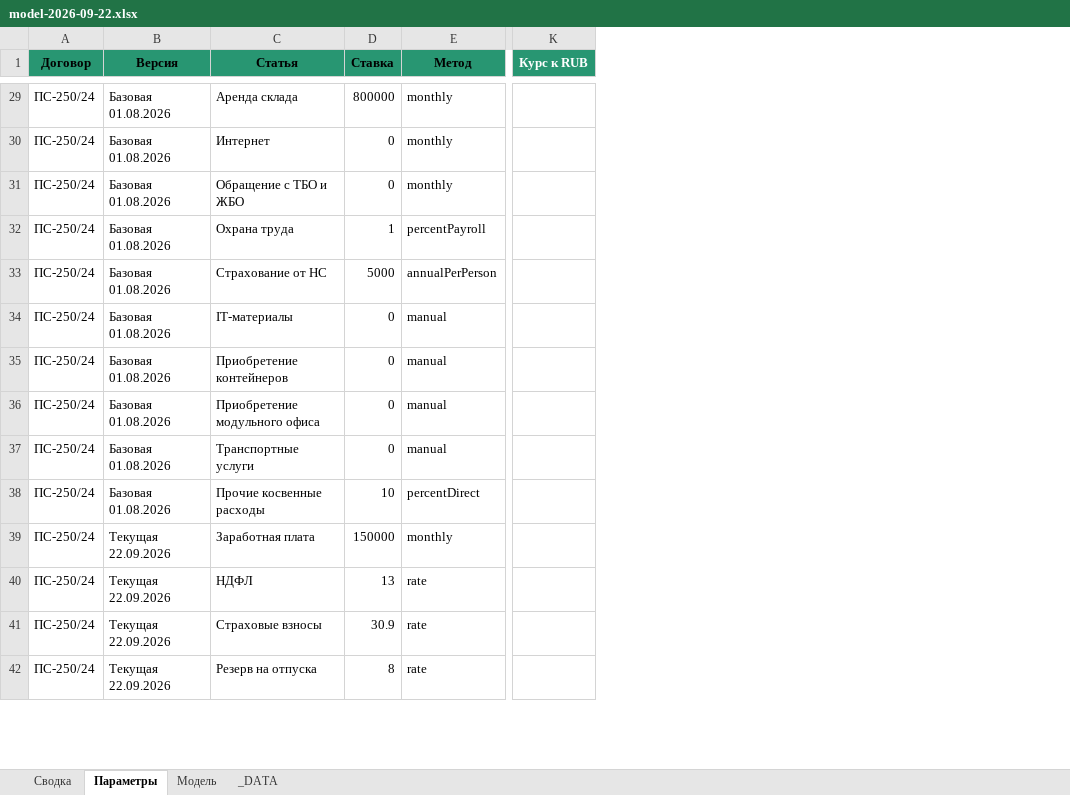
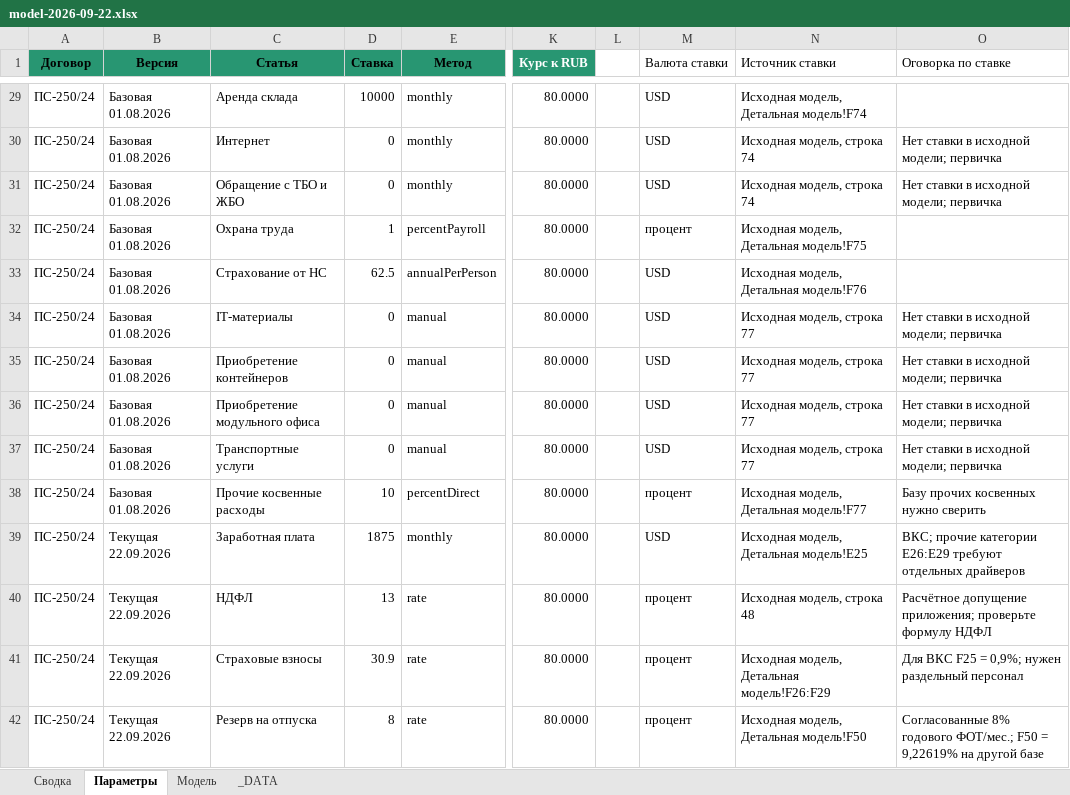
Before and after one commit to shotik83-netizen/model, an Excel workbook: data/contractors/c1/models/model-2026-09-22.xlsx, sheet Параметры, drawn as a sheet; only a part is shown, gaps mark what is left out; values as stored, in another font and other column widths than the file's, no borders; the diff covers the shown part only; the diff names each change by its address in the sheet, - before the commit and + after, or states it on an @@ line.

```diff
--- a/data/contractors/c1/models/model-2026-09-22.xlsx (sheet Параметры)
+++ b/data/contractors/c1/models/model-2026-09-22.xlsx (sheet Параметры)
+column L, empty
+column M (Валюта ставки), rows 29-42: USD | USD | USD | процент | USD | USD | USD | USD | USD | процент | USD | процент | процент | процент
+column N (Источник ставки), rows 29-42: Исходная модель, Детальная модель!F74 | Исходная модель, строка 74 | Исходная модель, строка 74 | Исходная модель, Детальная модель!F75 | Исходная модель, Детальная модель!F76 | Исходная модель, строка 77 | Исходная модель, строка 77 | Исходная модель, строка 77 | Исходная модель, строка 77 | Исходная модель, Детальная модель!F77 | Исходная модель, Детальная модель!E25 | Исходная модель, строка 48 | Исходная модель, Детальная модель!F26:F29 | Исходная модель, Детальная модель!F50
+column O (Оговорка по ставке), rows 30-42: Нет ставки в исходной модели; первичка | Нет ставки в исходной модели; первичка |  |  | Нет ставки в исходной модели; первичка | Нет ставки в исходной модели; первичка | Нет ставки в исходной модели; первичка | Нет ставки в исходной модели; первичка | Базу прочих косвенных нужно сверить | ВКС; прочие категории E26:E29 требуют отдельных драйверов | Расчётное допущение приложения; проверьте формулу НДФЛ | Для ВКС F25 = 0,9%; нужен раздельный персонал | Согласованные 8% годового ФОТ/мес.; F50 = 9,22619% на другой базе
-D29 (Ставка): 800000
+D29 (Ставка): 10000
-K29:K42 (Курс к RUB): (empty)
+K29:K42 (Курс к RUB): 80.0000
-D33 (Ставка): 5000
+D33 (Ставка): 62.5
-D39 (Ставка): 150000
+D39 (Ставка): 1875
```
Also changed, not shown: 37 added rows and 98 edited cells elsewhere in this sheet, sheet Модель, sheet Сводка, sheet _DATA.
